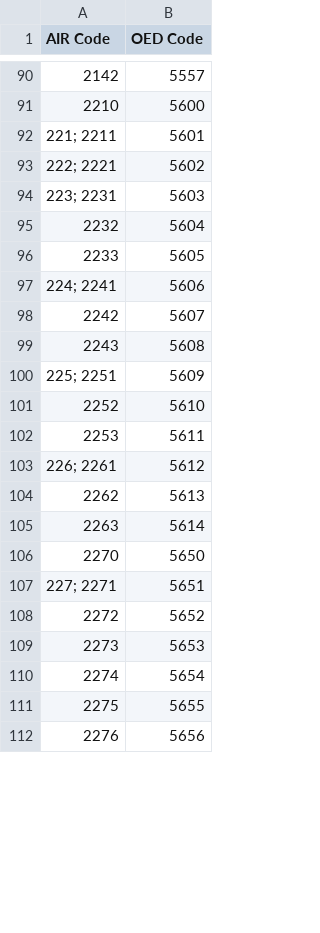
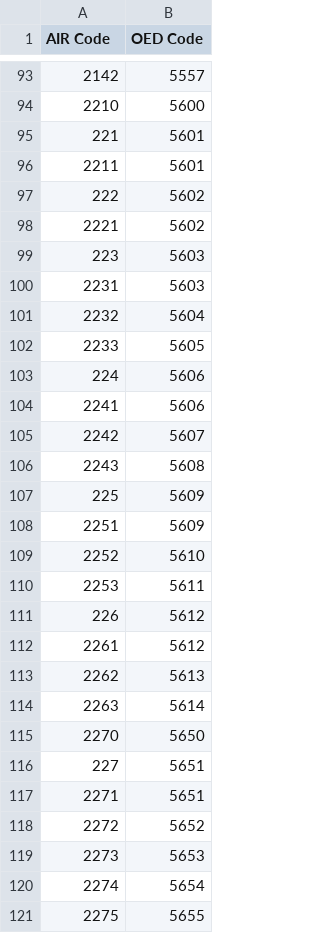
Before and after one commit to paulroden/ITWG---AIR-CEDE-to-OED-file, a CSV file: augmentations/construction_codes.csv, drawn as a sheet; only a part is shown, gaps mark what is left out; the shorter side is filled out with more unchanged rows; the diff covers the shown part only.

```diff
--- a/augmentations/construction_codes.csv
+++ b/augmentations/construction_codes.csv
@@ -91,14 +94,20 @@
 2210,5600
-221; 2211,5601
-222; 2221,5602
-223; 2231,5603
+221,5601
+2211,5601
+222,5602
+2221,5602
+223,5603
+2231,5603
 2232,5604
 2233,5605
-224; 2241,5606
+224,5606
+2241,5606
 2242,5607
 2243,5608
-225; 2251,5609
+225,5609
+2251,5609
 2252,5610
 2253,5611
-226; 2261,5612
+226,5612
+2261,5612
 2262,5613
@@ -106,3 +115,4 @@
 2270,5650
-227; 2271,5651
+227,5651
+2271,5651
 2272,5652
```
Also changed, not shown: 5 added rows, 2 removed rows and 5 edited cells elsewhere in this file, augmentations/location_column_names.csv, 15 other files.
